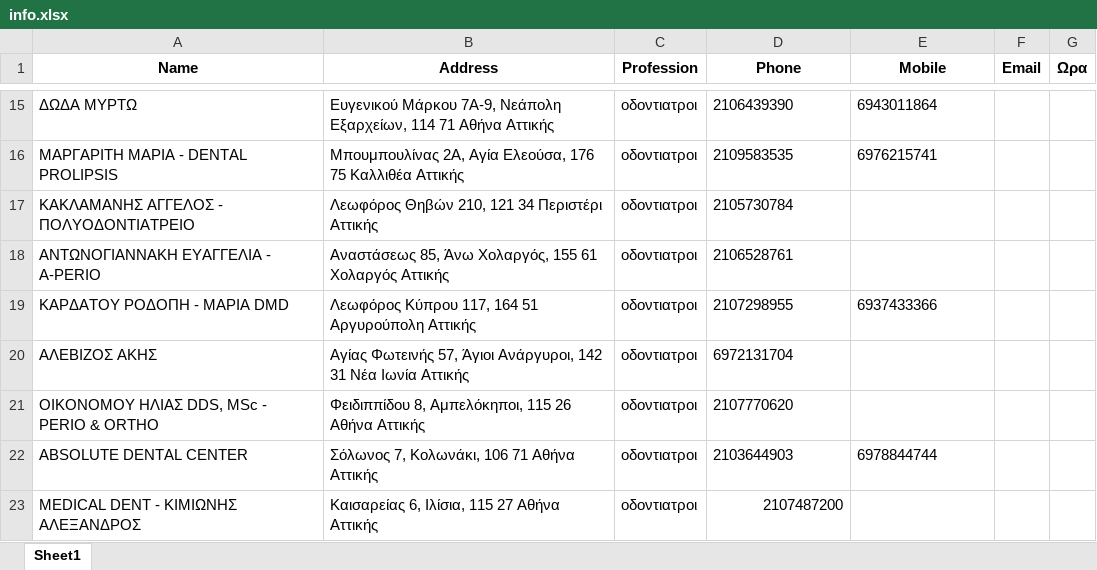
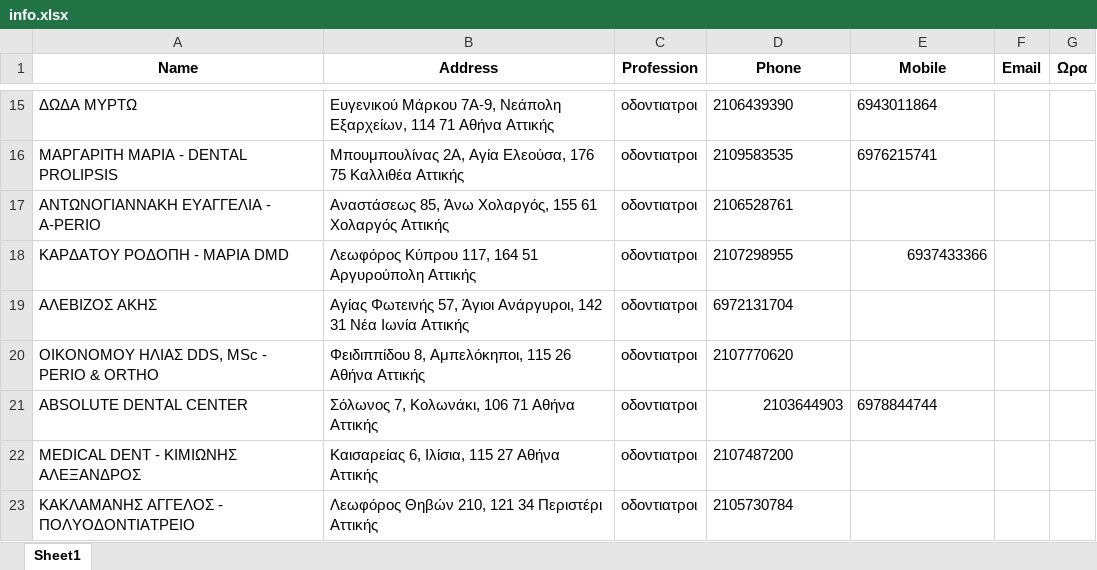
Before and after one commit to dgodolias/xo_webscraper, an Excel workbook: info.xlsx, sheet Sheet1, drawn as a sheet; only a part is shown, gaps mark what is left out; values as stored, in another font and other column widths than the file's, no borders; addresses are those after the commit; the diff names each change by its address in the sheet, - before the commit and + after, or states it on an @@ line.

```diff
--- a/info.xlsx (sheet Sheet1)
+++ b/info.xlsx (sheet Sheet1)
-E18 alignment: left
+E18 alignment: right
-D21 alignment: left
+D21 alignment: right
-D22 alignment: right
+D22 alignment: left
@@ row 17 moved to row 23: ΚΑΚΛΑΜΑΝΗΣ ΑΓΓΕΛΟΣ - ΠΟΛΥΟΔΟΝΤΙΑΤΡΕΙΟ @@
```
Also changed, not shown: 1 other file.
